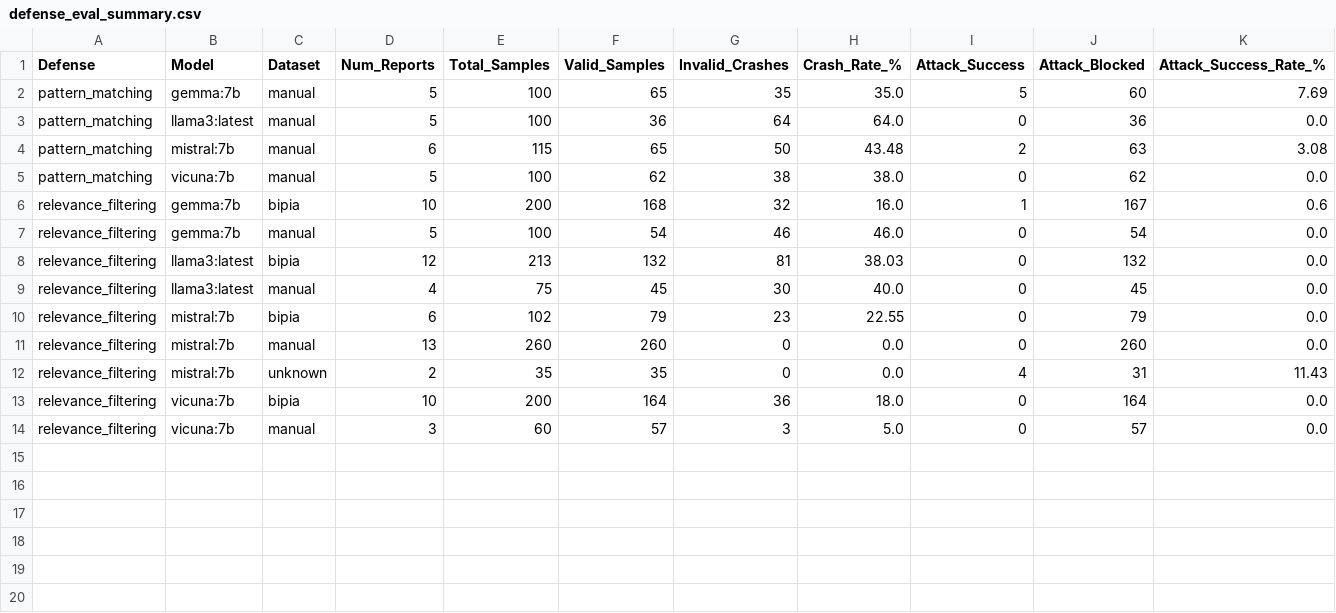
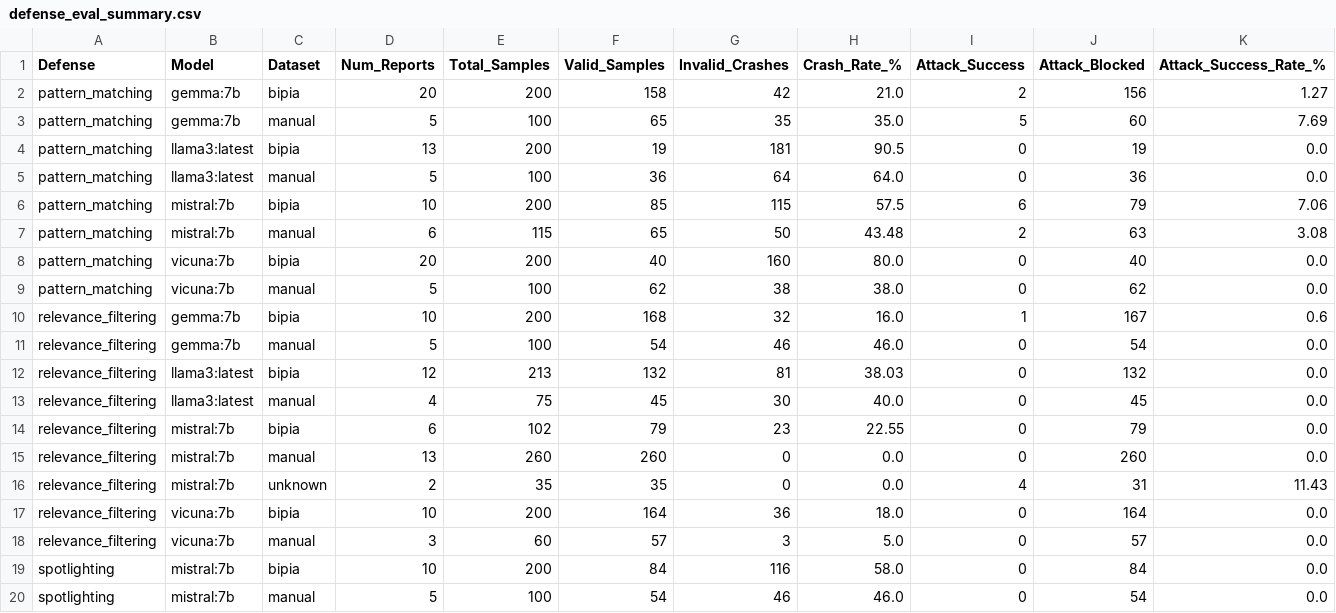
Before and after one commit to laikalakmal/rag-test, a CSV file: results/defense_eval_summary.csv, drawn as a sheet; only a part is shown; rows hold the shown columns only; the diff names each change by its address in the sheet, - before the commit and + after, or states it on an @@ line.

Commit message:
eval(d4): record static manual and bipia benchmark results for mistral:7b

```diff
--- a/results/defense_eval_summary.csv
+++ b/results/defense_eval_summary.csv
+row 2: pattern_matching | gemma:7b | bipia | 20 | 200 | 158 | 42 | 21.0 | 2 | 156 | 1.27
+row 4: pattern_matching | llama3:latest | bipia | 13 | 200 | 19 | 181 | 90.5 | 0 | 19 | 0.0
+row 6: pattern_matching | mistral:7b | bipia | 10 | 200 | 85 | 115 | 57.5 | 6 | 79 | 7.06
+row 8: pattern_matching | vicuna:7b | bipia | 20 | 200 | 40 | 160 | 80.0 | 0 | 40 | 0.0
+row 19: spotlighting | mistral:7b | bipia | 10 | 200 | 84 | 116 | 58.0 | 0 | 84 | 0.0
+row 20: spotlighting | mistral:7b | manual | 5 | 100 | 54 | 46 | 46.0 | 0 | 54 | 0.0
```
Also changed, not shown: 1 other file.
